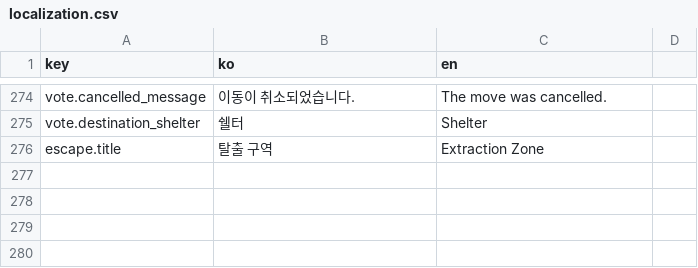
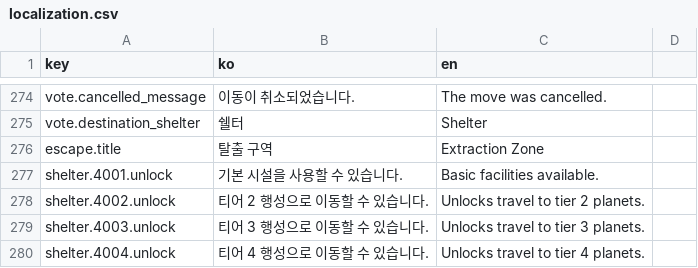
Before and after one commit to ksjgusdh123/PocoPoachers, a CSV file: PocoPoachers/DataTable/localization.csv, drawn as a sheet; only a part is shown, gaps mark what is left out.

```diff
--- a/PocoPoachers/DataTable/localization.csv
+++ b/PocoPoachers/DataTable/localization.csv
@@ -276 +276,5 @@ vote.destination_shelter,쉘터,Shelter
 escape.title,탈출 구역,Extraction Zone
+shelter.4001.unlock,기본 시설을 사용할 수 있습니다.,Basic facilities available.
+shelter.4002.unlock,티어 2 행성으로 이동할 수 있습니다.,Unlocks travel to tier 2 planets.
+shelter.4003.unlock,티어 3 행성으로 이동할 수 있습니다.,Unlocks travel to tier 3 planets.
+shelter.4004.unlock,티어 4 행성으로 이동할 수 있습니다.,Unlocks travel to tier 4 planets.
```
Also changed, not shown: 48 other files.
